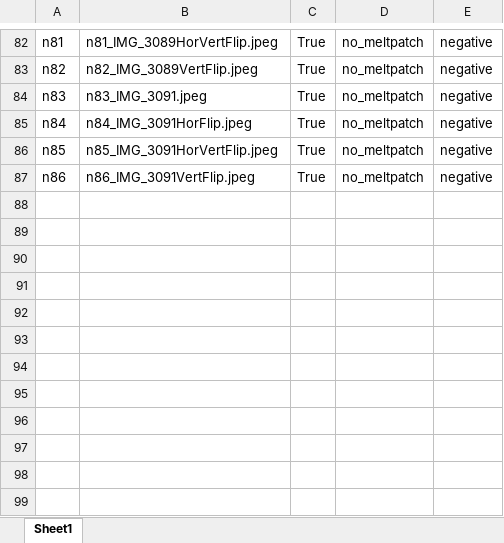
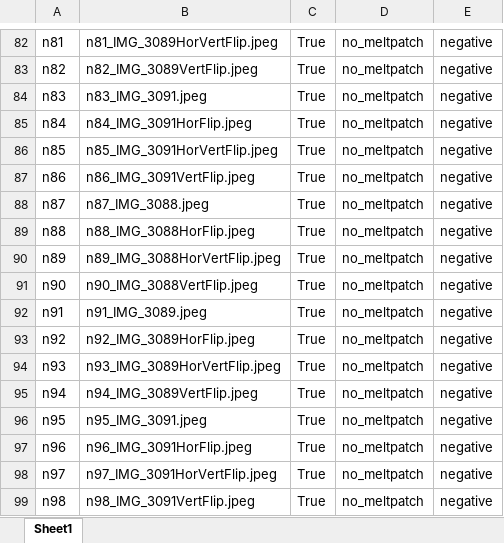
Before and after one commit to d-kessler/Macro-Citizen-Science, an Excel workbook: manifests/Negative_Manifest.xlsx, sheet Sheet1, drawn as a sheet; only a part is shown, gaps mark what is left out; values as stored, in another font and other column widths than the file's, no borders; the diff names each change by its address in the sheet, - before the commit and + after, or states it on an @@ line.

Commit message:
update manifests, date: 2021-02-13, last lines (exp, sim, neg): (154, 170, 100)

```diff
--- a/manifests/Negative_Manifest.xlsx (sheet Sheet1)
+++ b/manifests/Negative_Manifest.xlsx (sheet Sheet1)
+row 88: n87 | n87_IMG_3088.jpeg | True | no_meltpatch | negative
+row 89: n88 | n88_IMG_3088HorFlip.jpeg | True | no_meltpatch | negative
+row 90: n89 | n89_IMG_3088HorVertFlip.jpeg | True | no_meltpatch | negative
+row 91: n90 | n90_IMG_3088VertFlip.jpeg | True | no_meltpatch | negative
+row 92: n91 | n91_IMG_3089.jpeg | True | no_meltpatch | negative
+row 93: n92 | n92_IMG_3089HorFlip.jpeg | True | no_meltpatch | negative
+row 94: n93 | n93_IMG_3089HorVertFlip.jpeg | True | no_meltpatch | negative
+row 95: n94 | n94_IMG_3089VertFlip.jpeg | True | no_meltpatch | negative
+row 96: n95 | n95_IMG_3091.jpeg | True | no_meltpatch | negative
+row 97: n96 | n96_IMG_3091HorFlip.jpeg | True | no_meltpatch | negative
+row 98: n97 | n97_IMG_3091HorVertFlip.jpeg | True | no_meltpatch | negative
+row 99: n98 | n98_IMG_3091VertFlip.jpeg | True | no_meltpatch | negative
```
